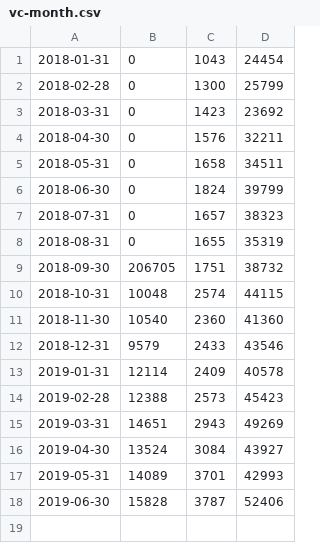
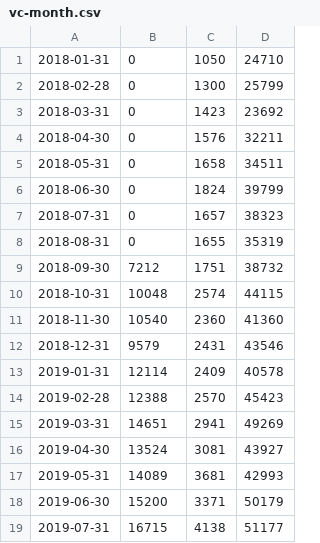
Before and after one commit to neSpecc/graphon, a CSV file: telegraph/data/vc-month.csv, drawn as a sheet.

```diff
--- a/telegraph/data/vc-month.csv
+++ b/telegraph/data/vc-month.csv
@@ -1,2 +1,2 @@
-2018-01-31,0,1043,24454
+2018-01-31,0,1050,24710
 2018-02-28,0,1300,25799
@@ -8,11 +8,12 @@
 2018-08-31,0,1655,35319
-2018-09-30,206705,1751,38732
+2018-09-30,7212,1751,38732
 2018-10-31,10048,2574,44115
 2018-11-30,10540,2360,41360
-2018-12-31,9579,2433,43546
+2018-12-31,9579,2431,43546
 2019-01-31,12114,2409,40578
-2019-02-28,12388,2573,45423
-2019-03-31,14651,2943,49269
-2019-04-30,13524,3084,43927
-2019-05-31,14089,3701,42993
-2019-06-30,15828,3787,52406
+2019-02-28,12388,2570,45423
+2019-03-31,14651,2941,49269
+2019-04-30,13524,3081,43927
+2019-05-31,14089,3681,42993
+2019-06-30,15200,3371,50179
+2019-07-31,16715,4138,51177
```
Also changed, not shown: telegraph/data/dtf-month.csv, telegraph/data/dtf.csv, 23 other files.
